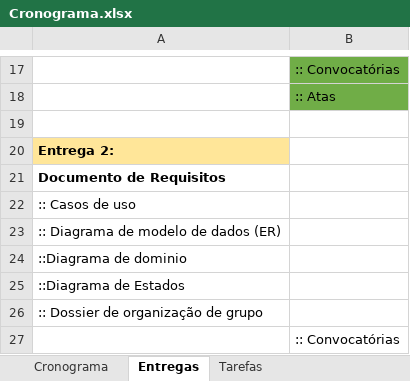
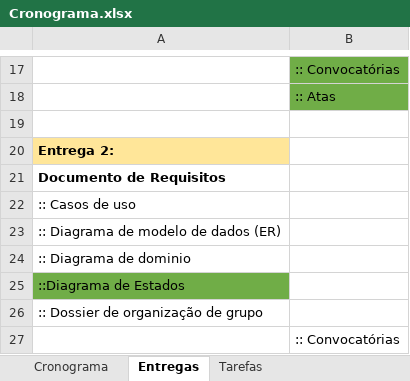
Before and after one commit to AnyTng/PDM_PA_50_10, an Excel workbook: Documentos Internos/Cronograma.xlsx, sheet Entregas, drawn as a sheet; only a part is shown, gaps mark what is left out; values as stored, in another font and other column widths than the file's, no borders; the diff names each change by its address in the sheet, - before the commit and + after, or states it on an @@ line.

Commit message:
Refactor Express setup and update state diagram
Cleaned up Express app initialization in index.ts by removing commented and redundant code. Fixed import and route registration for funcionarios in routes/index.ts. Updated state diagram descriptions in DEstados.plantuml and regenerated the corresponding PNG. Updated internal schedule spreadsheet.

```diff
--- a/Documentos Internos/Cronograma.xlsx (sheet Entregas)
+++ b/Documentos Internos/Cronograma.xlsx (sheet Entregas)
-A24: ::Diagrama de dominio
+A24: :: Diagrama de dominio
-A25 fill: none
+A25 fill: #70AD47
```
Also changed, not shown: 4 other files.
